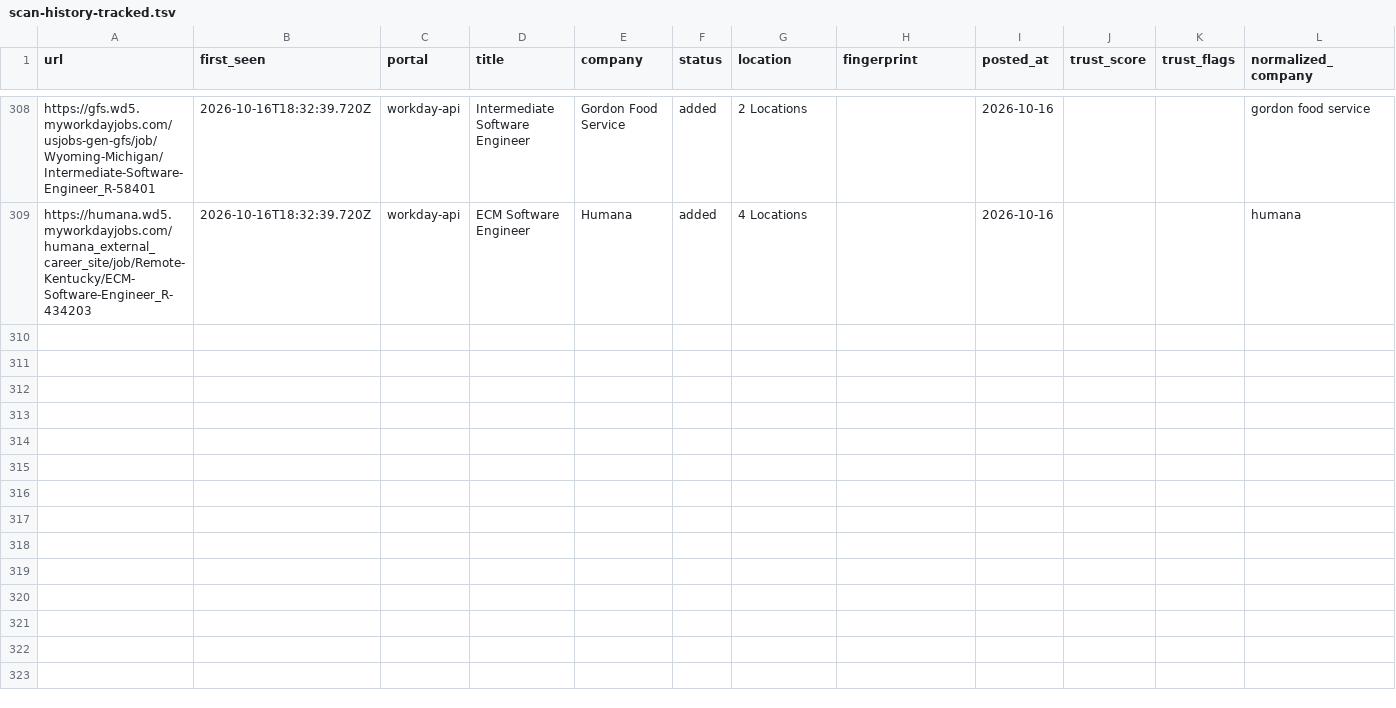
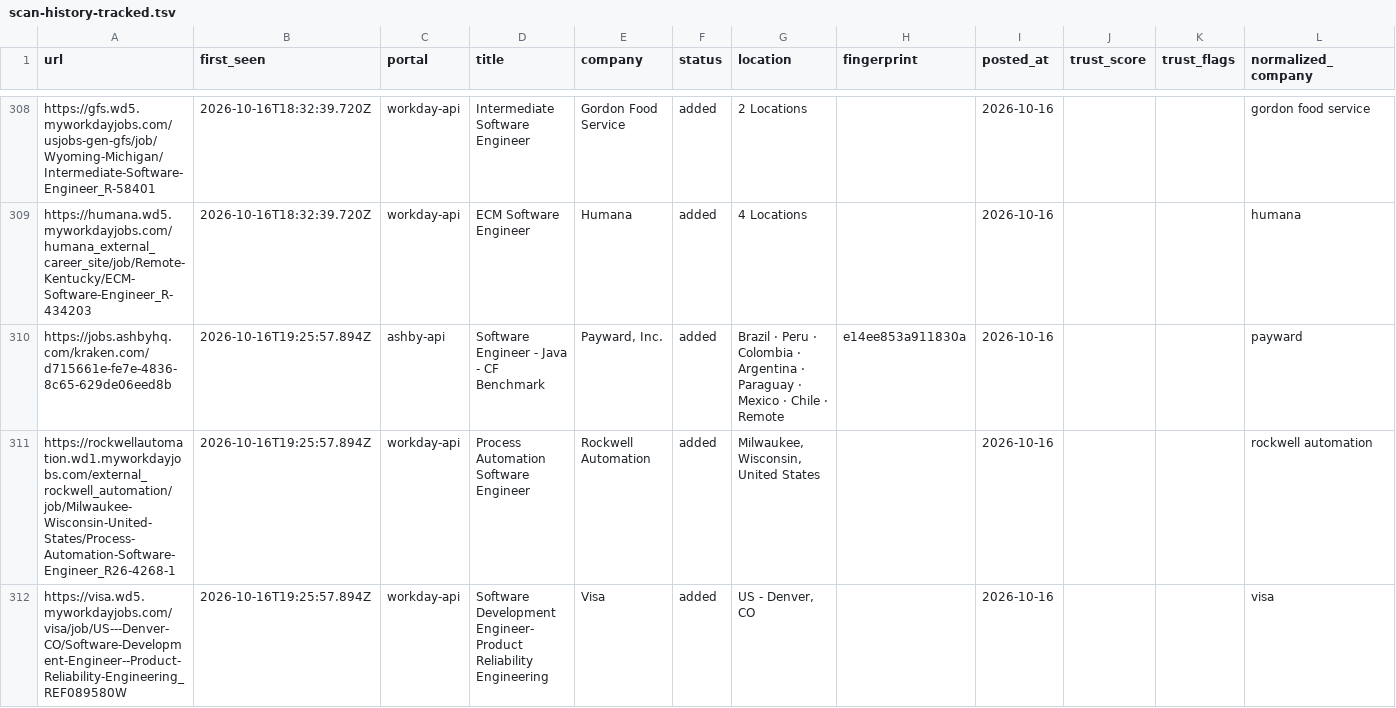
Before and after one commit to manavmalavia18/ghal-scanner, a TSV file: data/scan-history-tracked.tsv, drawn as a sheet; only a part is shown, gaps mark what is left out.

```diff
--- a/data/scan-history-tracked.tsv
+++ b/data/scan-history-tracked.tsv
@@ -309 +309,4 @@ https://gfs.wd5.myworkdayjobs.com/usjobs-gen-gfs/job/Wyoming-Michigan/Intermedia
 https://humana.wd5.myworkdayjobs.com/humana_external_career_site/job/Remote-Kentucky/ECM-Software-Engineer_R-434203	2026-10-16T18:32:39.720Z	workday-api	ECM Software Engineer	Humana	added	4 Locations		2026-10-16			humana
+https://jobs.ashbyhq.com/kraken.com/d715661e-fe7e-4836-8c65-629de06eed8b	2026-10-16T19:25:57.894Z	ashby-api	Software Engineer - Java - CF Benchmark	Payward, Inc.	added	Brazil · Peru · Colombia · Argentina · Paraguay · Mexico · Chile · Remote	e14ee853a911830a	2026-10-16			payward
+https://rockwellautomation.wd1.myworkdayjobs.com/external_rockwell_automation/job/Milwaukee-Wisconsin-United-States/Process-Automation-Software-Engineer_R26-4268-1	2026-10-16T19:25:57.894Z	workday-api	Process Automation Software Engineer	Rockwell Automation	added	Milwaukee, Wisconsin, United States		2026-10-16			rockwell automation
+https://visa.wd5.myworkdayjobs.com/visa/job/US---Denver-CO/Software-Development-Engineer--Product-Reliability-Engineering_REF089580W	2026-10-16T19:25:57.894Z	workday-api	Software Development Engineer- Product Reliability Engineering	Visa	added	US - Denver, CO		2026-10-16			visa
```
Also changed, not shown: data/scan-runs.tsv, 3 other files.
